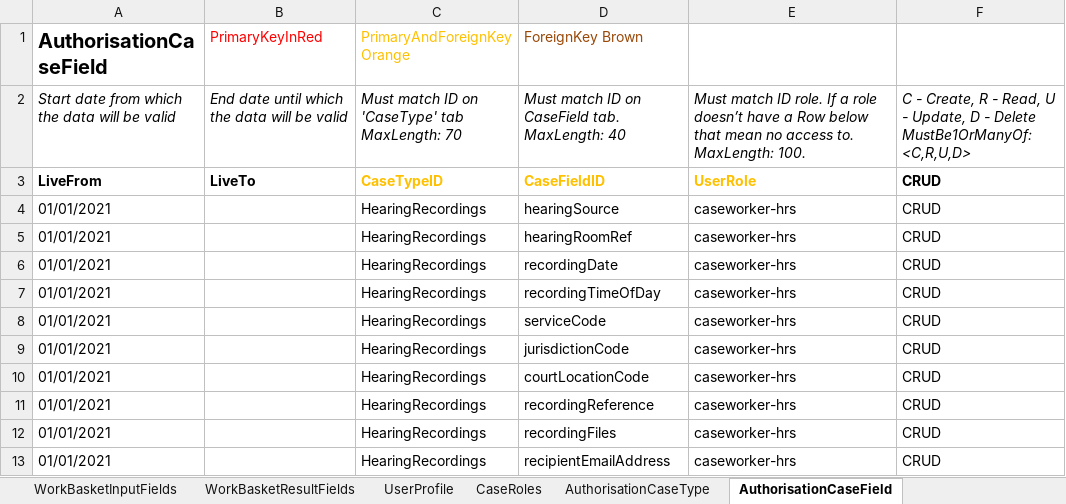
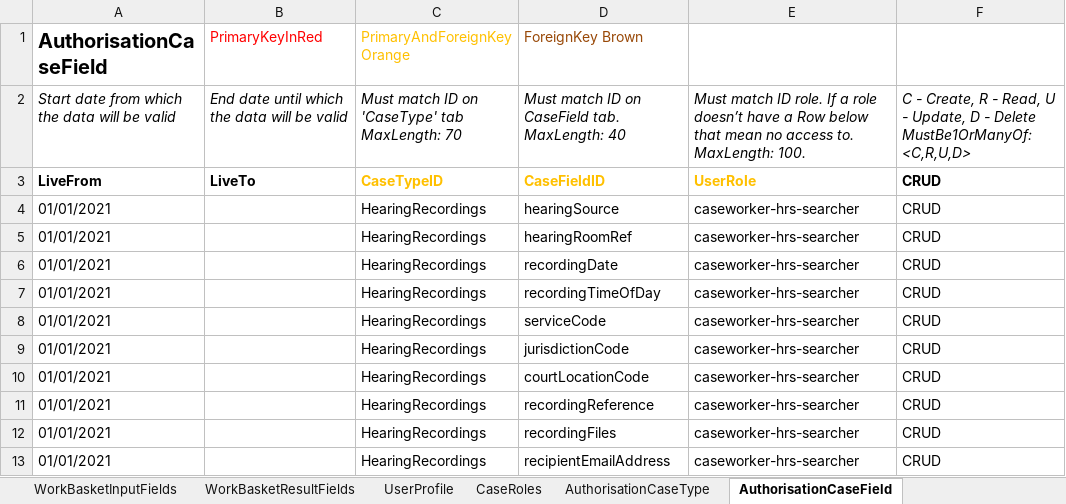
Before and after one commit to uk-gov-mirror/hmcts.em-hrs-api, an Excel workbook: src/functionalTest/resources/hrs_ccd_case_definition_v1.0_AAT.xlsx, sheet AuthorisationCaseField, drawn as a sheet; values as stored, in another font and other column widths than the file's, no borders; the diff names each change by its address in the sheet, - before the commit and + after, or states it on an @@ line.

Commit message:
add caseworker-hrs-searcher to other tabs where required

```diff
--- a/src/functionalTest/resources/hrs_ccd_case_definition_v1.0_AAT.xlsx (sheet AuthorisationCaseField)
+++ b/src/functionalTest/resources/hrs_ccd_case_definition_v1.0_AAT.xlsx (sheet AuthorisationCaseField)
-E4:E13: caseworker-hrs
+E4:E13: caseworker-hrs-searcher
```
Also changed, not shown: sheet AuthorisationCaseEvent, sheet Change History, sheet AuthorisationComplexType, sheet AuthorisationCaseState.
